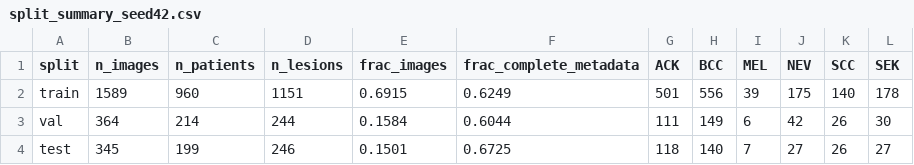
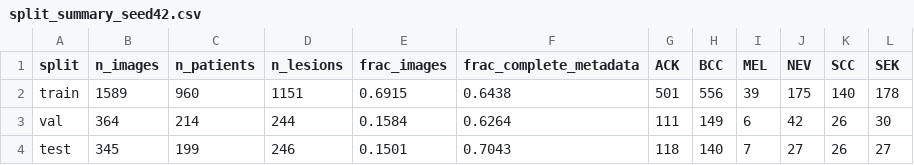
Before and after one commit to aamir-coding/final-year-project, a CSV file: splits/split_summary_seed42.csv, drawn as a sheet.

```diff
--- a/splits/split_summary_seed42.csv
+++ b/splits/split_summary_seed42.csv
@@ -1,4 +1,4 @@
 split,n_images,n_patients,n_lesions,frac_images,frac_complete_metadata,ACK,BCC,MEL,NEV,SCC,SEK
-train,1589,960,1151,0.6915,0.6249,501,556,39,175,140,178
-val,364,214,244,0.1584,0.6044,111,149,6,42,26,30
-test,345,199,246,0.1501,0.6725,118,140,7,27,26,27
+train,1589,960,1151,0.6915,0.6438,501,556,39,175,140,178
+val,364,214,244,0.1584,0.6264,111,149,6,42,26,30
+test,345,199,246,0.1501,0.7043,118,140,7,27,26,27
```
Also changed, not shown: results/missingness_by_class.csv, results/missingness_profile.csv, 8 other files.
